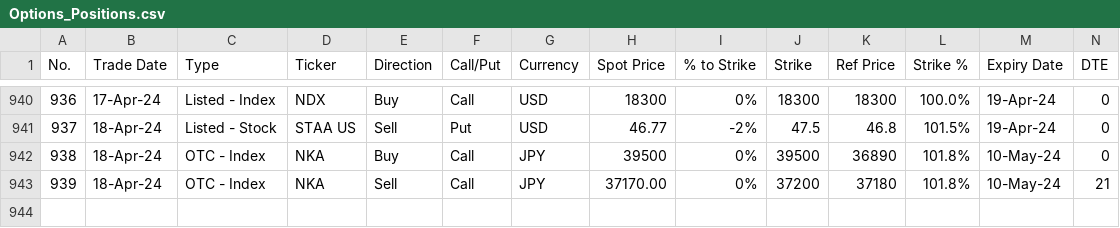
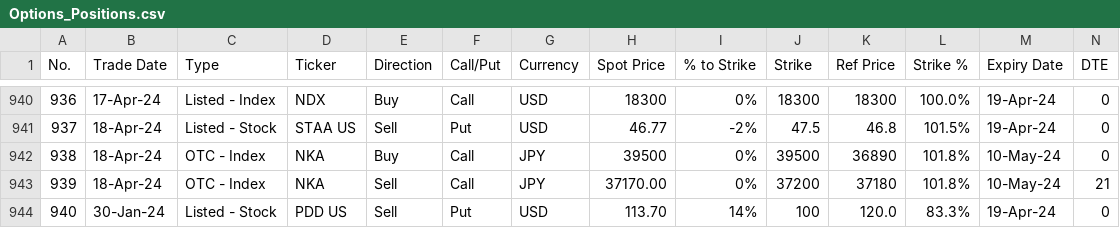
Before and after one commit to papatr33/AOB, a CSV file: Options_Positions.csv, drawn as a sheet; only a part is shown, gaps mark what is left out; rows hold the shown columns only; the diff names each change by its address in the sheet, - before the commit and + after, or states it on an @@ line.

Commit message:
Add files via upload

```diff
--- a/Options_Positions.csv
+++ b/Options_Positions.csv
+row 944: 940 | 30-Jan-24 | Listed - Stock | PDD US | Sell | Put | USD | 113.70 | 14% | 100 | 120.0 | 83.3% | 19-Apr-24 | 0
```
